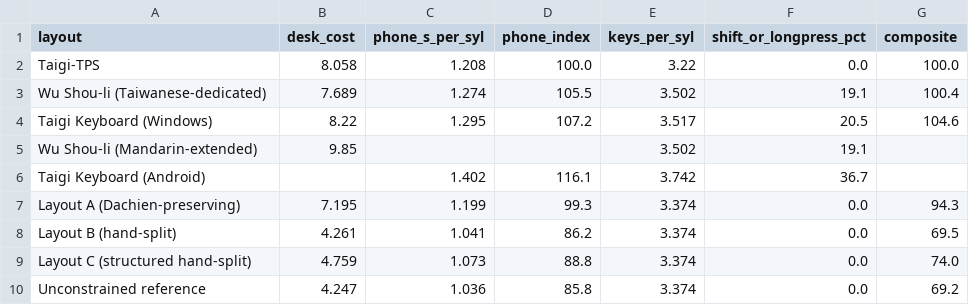
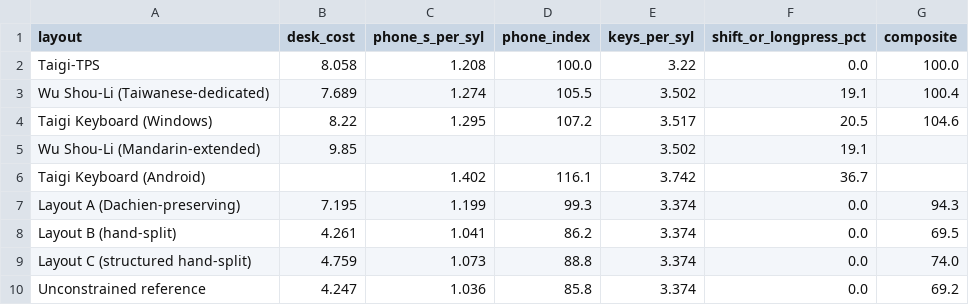
Before and after one commit to chendaolong1119/tps-keyboard-layout, a CSV file: out/scores.csv, drawn as a sheet.

```diff
--- a/out/scores.csv
+++ b/out/scores.csv
@@ -2,5 +2,5 @@ layout,desk_cost,phone_s_per_syl,phone_index,keys_per_syl,shift_or_longpress_pct
 Taigi-TPS,8.058,1.208,100.0,3.22,0.0,100.0
-Wu Shou-li (Taiwanese-dedicated),7.689,1.274,105.5,3.502,19.1,100.4
+Wu Shou-Li (Taiwanese-dedicated),7.689,1.274,105.5,3.502,19.1,100.4
 Taigi Keyboard (Windows),8.22,1.295,107.2,3.517,20.5,104.6
-Wu Shou-li (Mandarin-extended),9.85,,,3.502,19.1,
+Wu Shou-Li (Mandarin-extended),9.85,,,3.502,19.1,
 Taigi Keyboard (Android),,1.402,116.1,3.742,36.7,
```
Also changed, not shown: 7 other files.
